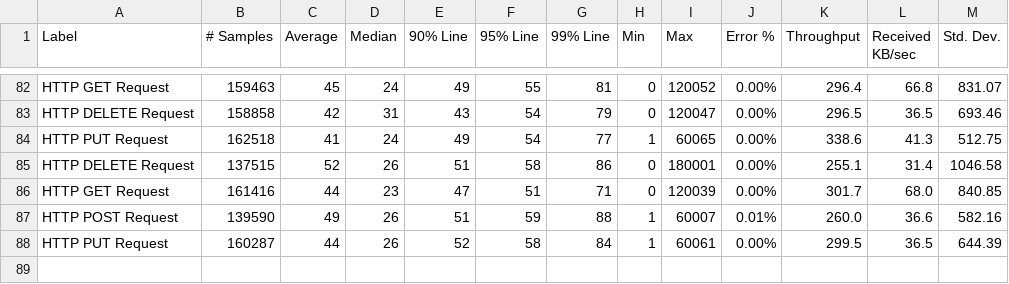
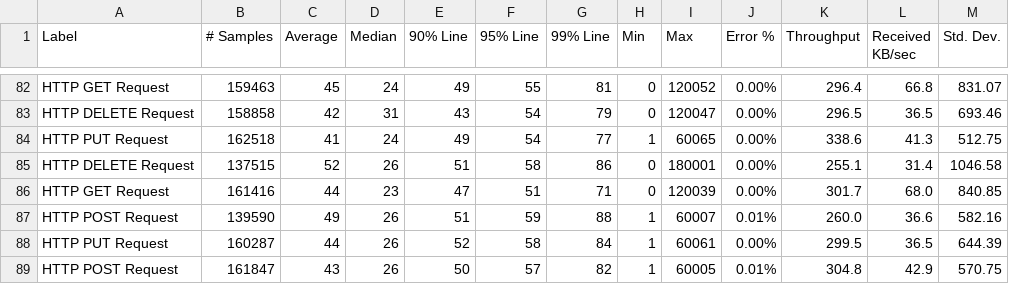
Before and after one commit to ballerina-platform/module-ballerinax-oracledb, a CSV file: load-tests/online_shop/results/summary.csv, drawn as a sheet; only a part is shown, gaps mark what is left out; the diff names each change by its address in the sheet, - before the commit and + after, or states it on an @@ line.

Commit message:
Update online_shop test results on Fri May  6 02:48:37 UTC 2022

```diff
--- a/load-tests/online_shop/results/summary.csv
+++ b/load-tests/online_shop/results/summary.csv
+row 89: HTTP POST Request | 161847 | 43 | 26 | 50 | 57 | 82 | 1 | 60005 | 0.01% | 304.8 | 42.9 | 570.75
```
